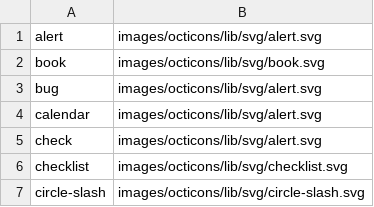
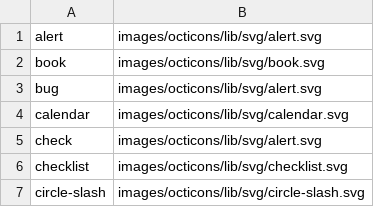
Before and after one commit to KVSun/KV-Sun-WP, a CSV file: images/icons.csv, drawn as a sheet; only a part is shown.

Commit message:
Correct calendar icon

```diff
--- a/images/icons.csv
+++ b/images/icons.csv
@@ -3,3 +3,3 @@ book,images/octicons/lib/svg/book.svg
 bug,images/octicons/lib/svg/alert.svg
-calendar,images/octicons/lib/svg/alert.svg
+calendar,images/octicons/lib/svg/calendar.svg
 check,images/octicons/lib/svg/alert.svg
```
